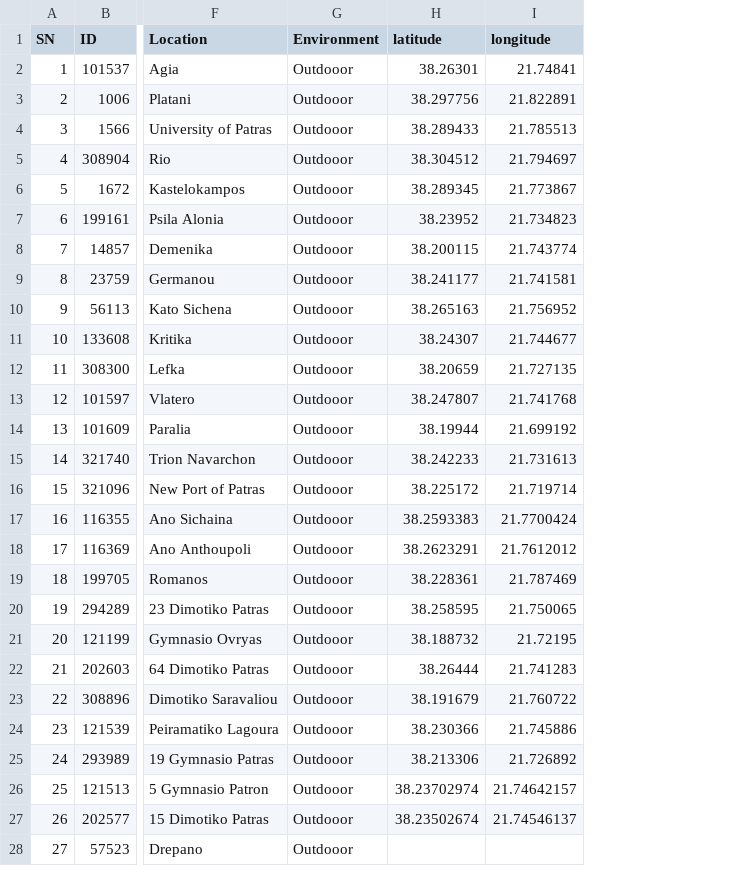
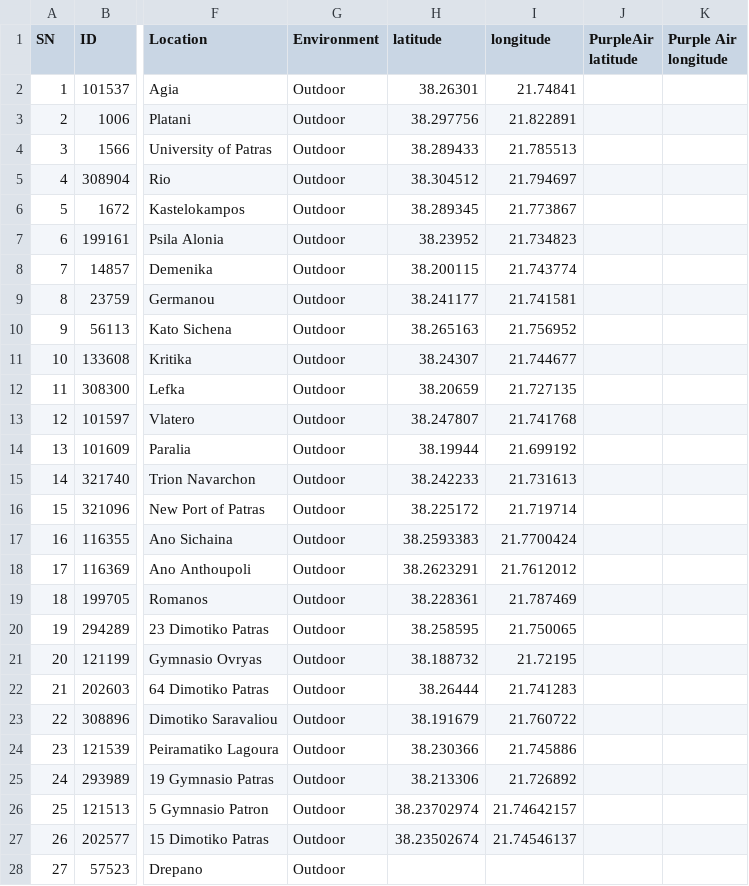
Before and after one commit to gikosmo/patras-pm-network-v2, a CSV file: data/patras_station_list.csv, drawn as a sheet; only a part is shown, gaps mark what is left out; the diff covers the shown part only; the diff names each change by its address in the sheet, - before the commit and + after, or states it on an @@ line.

```diff
--- a/data/patras_station_list.csv
+++ b/data/patras_station_list.csv
+column J (PurpleAir latitude), empty
+column K (Purple Air longitude), empty
-G2:G28 (Environment): Outdooor
+G2:G28 (Environment): Outdoor
```
Also changed, not shown: 1 added row and 42 edited cells elsewhere in this file, 3 other files.
